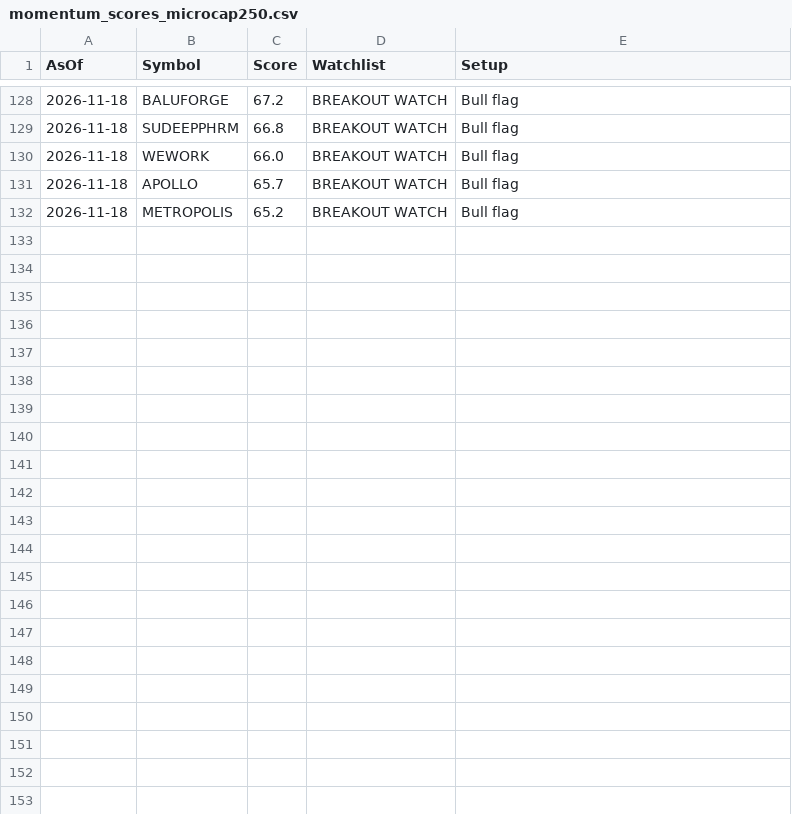
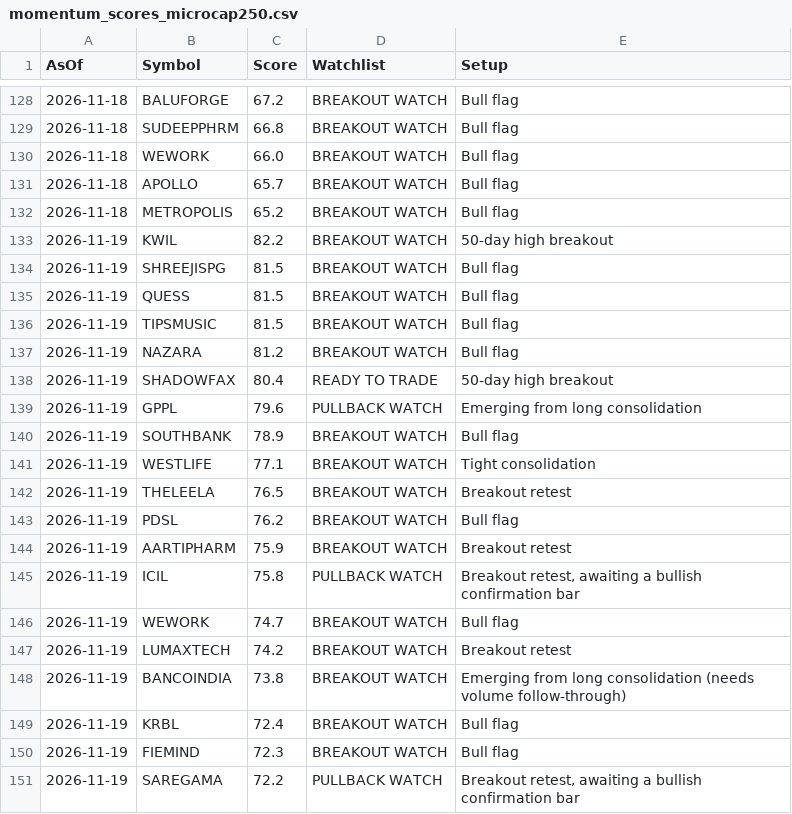
Before and after one commit to bibinbaby853-ops/drbibinent, a CSV file: nifty500_scanner/history/momentum_scores_microcap250.csv, drawn as a sheet; only a part is shown, gaps mark what is left out; the diff covers the shown part only; the diff names each change by its address in the sheet, - before the commit and + after, or states it on an @@ line.

```diff
--- a/nifty500_scanner/history/momentum_scores_microcap250.csv
+++ b/nifty500_scanner/history/momentum_scores_microcap250.csv
+row 133: 2026-11-19 | KWIL | 82.2 | BREAKOUT WATCH | 50-day high breakout
+row 134: 2026-11-19 | SHREEJISPG | 81.5 | BREAKOUT WATCH | Bull flag
+row 135: 2026-11-19 | QUESS | 81.5 | BREAKOUT WATCH | Bull flag
+row 136: 2026-11-19 | TIPSMUSIC | 81.5 | BREAKOUT WATCH | Bull flag
+row 137: 2026-11-19 | NAZARA | 81.2 | BREAKOUT WATCH | Bull flag
+row 138: 2026-11-19 | SHADOWFAX | 80.4 | READY TO TRADE | 50-day high breakout
+row 139: 2026-11-19 | GPPL | 79.6 | PULLBACK WATCH | Emerging from long consolidation
+row 140: 2026-11-19 | SOUTHBANK | 78.9 | BREAKOUT WATCH | Bull flag
+row 141: 2026-11-19 | WESTLIFE | 77.1 | BREAKOUT WATCH | Tight consolidation
+row 142: 2026-11-19 | THELEELA | 76.5 | BREAKOUT WATCH | Breakout retest
+row 143: 2026-11-19 | PDSL | 76.2 | BREAKOUT WATCH | Bull flag
+row 144: 2026-11-19 | AARTIPHARM | 75.9 | BREAKOUT WATCH | Breakout retest
+row 145: 2026-11-19 | ICIL | 75.8 | PULLBACK WATCH | Breakout retest, awaiting a bullish confirmation bar
+row 146: 2026-11-19 | WEWORK | 74.7 | BREAKOUT WATCH | Bull flag
+row 147: 2026-11-19 | LUMAXTECH | 74.2 | BREAKOUT WATCH | Breakout retest
+row 148: 2026-11-19 | BANCOINDIA | 73.8 | BREAKOUT WATCH | Emerging from long consolidation (needs volume follow-through)
+row 149: 2026-11-19 | KRBL | 72.4 | BREAKOUT WATCH | Bull flag
+row 150: 2026-11-19 | FIEMIND | 72.3 | BREAKOUT WATCH | Bull flag
+row 151: 2026-11-19 | SAREGAMA | 72.2 | PULLBACK WATCH | Breakout retest, awaiting a bullish confirmation bar
```
Also changed, not shown: 18 added rows elsewhere in this file.
